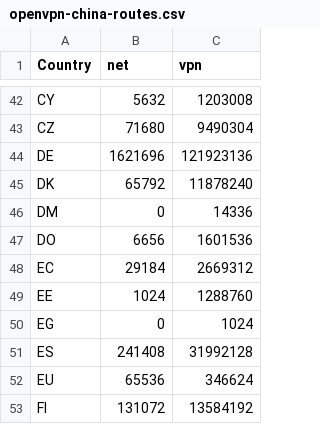
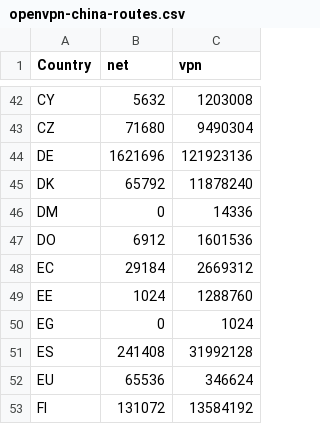
Before and after one commit to BluYous/bestroutetb-actions, a CSV file: openvpn-china-routes.csv, drawn as a sheet; only a part is shown, gaps mark what is left out.

```diff
--- a/openvpn-china-routes.csv
+++ b/openvpn-china-routes.csv
@@ -46,3 +46,3 @@ DK,65792,11878240
 DM,0,14336
-DO,6656,1601536
+DO,6912,1601536
 EC,29184,2669312
```
